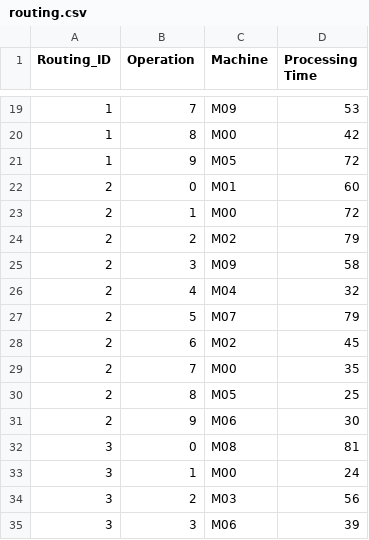
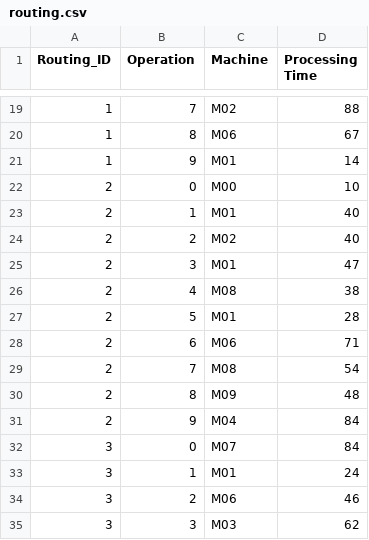
Before and after one commit to GWMDS/GFAlgo, a CSV file: routing.csv, drawn as a sheet; only a part is shown, gaps mark what is left out; the diff covers the shown part only.

```diff
--- a/routing.csv
+++ b/routing.csv
@@ -19,17 +19,17 @@ Routing_ID,Operation,Machine,Processing Time
-1,7,M09,53
-1,8,M00,42
-1,9,M05,72
-2,0,M01,60
-2,1,M00,72
-2,2,M02,79
-2,3,M09,58
-2,4,M04,32
-2,5,M07,79
-2,6,M02,45
-2,7,M00,35
-2,8,M05,25
-2,9,M06,30
-3,0,M08,81
-3,1,M00,24
-3,2,M03,56
-3,3,M06,39
+1,7,M02,88
+1,8,M06,67
+1,9,M01,14
+2,0,M00,10
+2,1,M01,40
+2,2,M02,40
+2,3,M01,47
+2,4,M08,38
+2,5,M01,28
+2,6,M06,71
+2,7,M08,54
+2,8,M09,48
+2,9,M04,84
+3,0,M07,84
+3,1,M01,24
+3,2,M06,46
+3,3,M03,62
```
Also changed, not shown: 160 edited cells elsewhere in this file, 3 other files.
